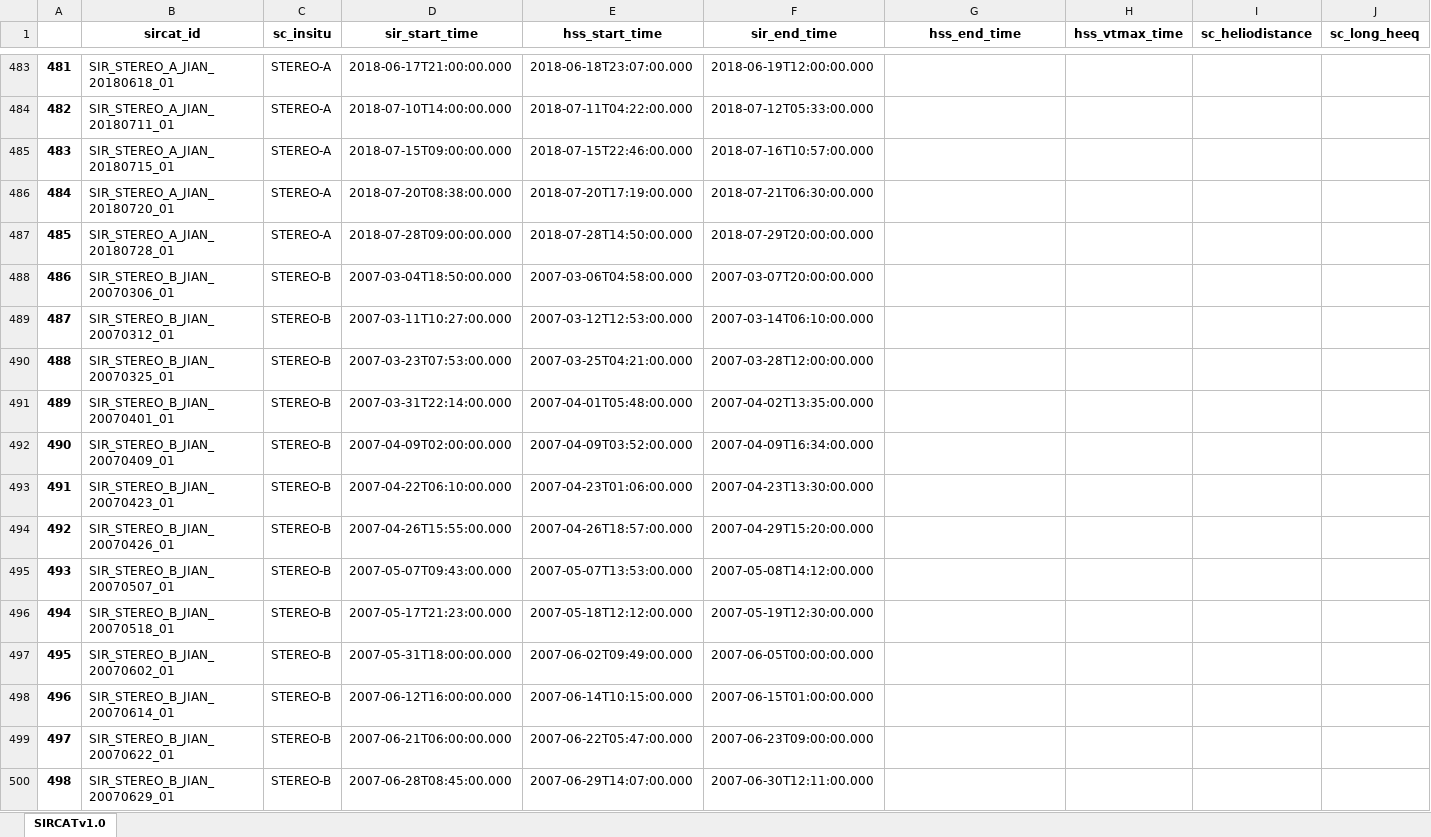
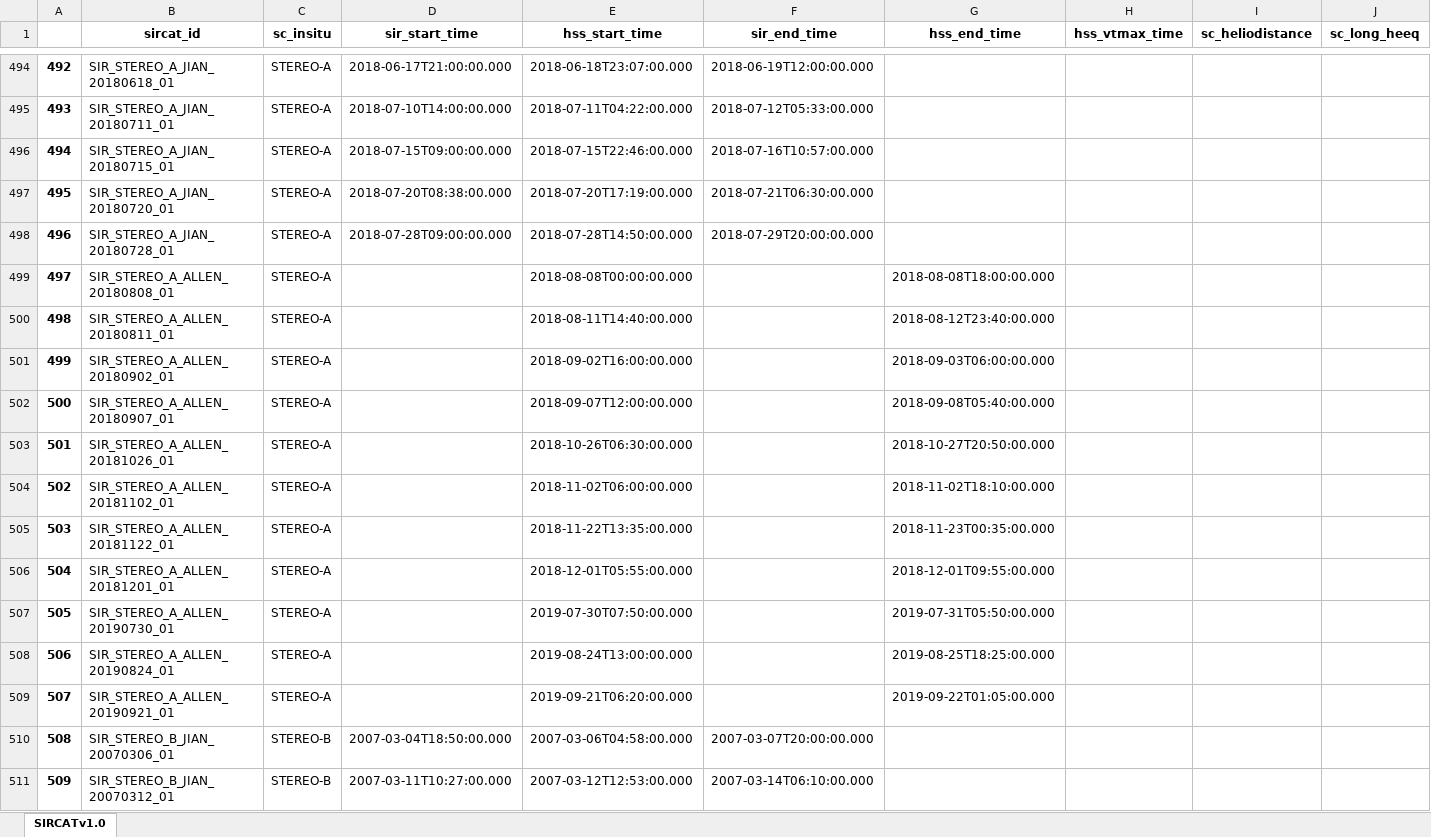
Before and after one commit to cmoestl/heliocats, an Excel workbook: sircat/HELIO4CAST_SIRCAT_v10_master.xlsx, sheet SIRCATv1.0, drawn as a sheet; only a part is shown, gaps mark what is left out; the shorter side is filled out with more unchanged rows; values as stored, in another font and other column widths than the file's, no borders; rows hold the shown columns only; the diff covers the shown part only; the diff names each change by its address in the sheet, - before the commit and + after, or states it on an @@ line.

```diff
--- a/sircat/HELIO4CAST_SIRCAT_v10_master.xlsx (sheet SIRCATv1.0)
+++ b/sircat/HELIO4CAST_SIRCAT_v10_master.xlsx (sheet SIRCATv1.0)
@@ column A renumbered between rows 101 and 1041 @@
+row 499: 497 | SIR_STEREO_A_ALLEN_20180808_01 | STEREO-A |  | 2018-08-08T00:00:00.000 |  | 2018-08-08T18:00:00.000
+row 500: 498 | SIR_STEREO_A_ALLEN_20180811_01 | STEREO-A |  | 2018-08-11T14:40:00.000 |  | 2018-08-12T23:40:00.000
+row 501: 499 | SIR_STEREO_A_ALLEN_20180902_01 | STEREO-A |  | 2018-09-02T16:00:00.000 |  | 2018-09-03T06:00:00.000
+row 502: 500 | SIR_STEREO_A_ALLEN_20180907_01 | STEREO-A |  | 2018-09-07T12:00:00.000 |  | 2018-09-08T05:40:00.000
+row 503: 501 | SIR_STEREO_A_ALLEN_20181026_01 | STEREO-A |  | 2018-10-26T06:30:00.000 |  | 2018-10-27T20:50:00.000
+row 504: 502 | SIR_STEREO_A_ALLEN_20181102_01 | STEREO-A |  | 2018-11-02T06:00:00.000 |  | 2018-11-02T18:10:00.000
+row 505: 503 | SIR_STEREO_A_ALLEN_20181122_01 | STEREO-A |  | 2018-11-22T13:35:00.000 |  | 2018-11-23T00:35:00.000
+row 506: 504 | SIR_STEREO_A_ALLEN_20181201_01 | STEREO-A |  | 2018-12-01T05:55:00.000 |  | 2018-12-01T09:55:00.000
+row 507: 505 | SIR_STEREO_A_ALLEN_20190730_01 | STEREO-A |  | 2019-07-30T07:50:00.000 |  | 2019-07-31T05:50:00.000
+row 508: 506 | SIR_STEREO_A_ALLEN_20190824_01 | STEREO-A |  | 2019-08-24T13:00:00.000 |  | 2019-08-25T18:25:00.000
+row 509: 507 | SIR_STEREO_A_ALLEN_20190921_01 | STEREO-A |  | 2019-09-21T06:20:00.000 |  | 2019-09-22T01:05:00.000
```
Also changed, not shown: 23 added rows elsewhere in this sheet, sircat/HELIO4CAST_SIRCAT_v10.xlsx, 15 other files.
